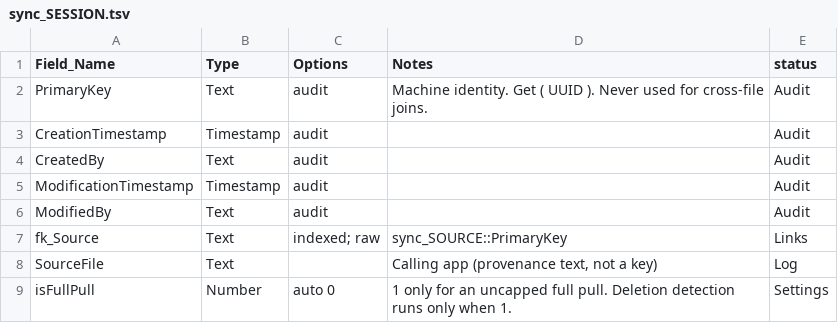
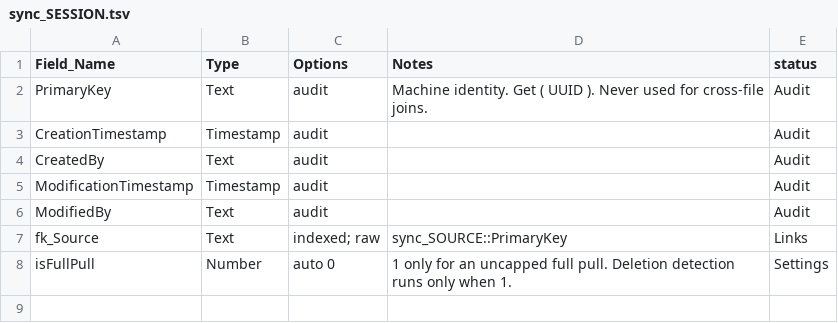
Before and after one commit to mawizorek/maw-prose, a TSV file: apps/uritp-utilities/schema/sync_SESSION.tsv, drawn as a sheet; the diff names each change by its address in the sheet, - before the commit and + after, or states it on an @@ line.

Commit message:
uritp-utilities schema: sync_APP registry, sync_RULE::fk_App, SourceFile cut (Michael, 11-21)
- sync_APP: hand-maintained registry of consuming apps (Code, Name_Display). Hub never calls apps.
- sync_RULE: AppCode -> fk_App (in-file join; apps match on sync_APP::Code). Notes removed to match the file (Michael deleted it: too nullable).
- sync_SESSION, sync_EVENT: SourceFile cut. Under the hub-only run model only the hub syncs.
- fmp-tables.py: clear message when a named table has no schema file yet.

```diff
--- a/apps/uritp-utilities/schema/sync_SESSION.tsv
+++ b/apps/uritp-utilities/schema/sync_SESSION.tsv
-row 8: SourceFile | Text |  | Calling app (provenance text, not a key) | Log
```
Also changed, not shown: apps/uritp-utilities/schema/sync_EVENT.tsv, apps/uritp-utilities/schema/sync_RULE.tsv, 2 other files.
